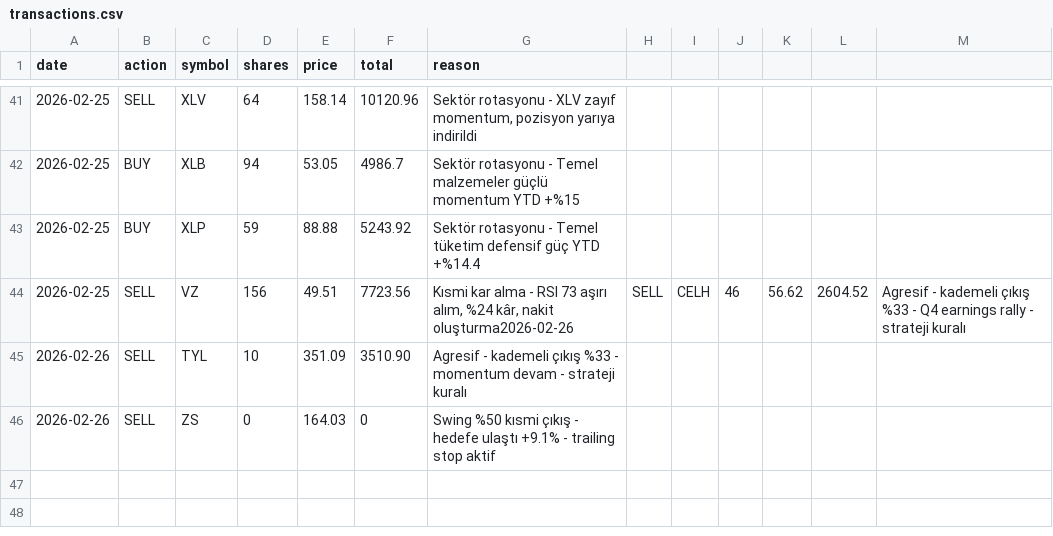
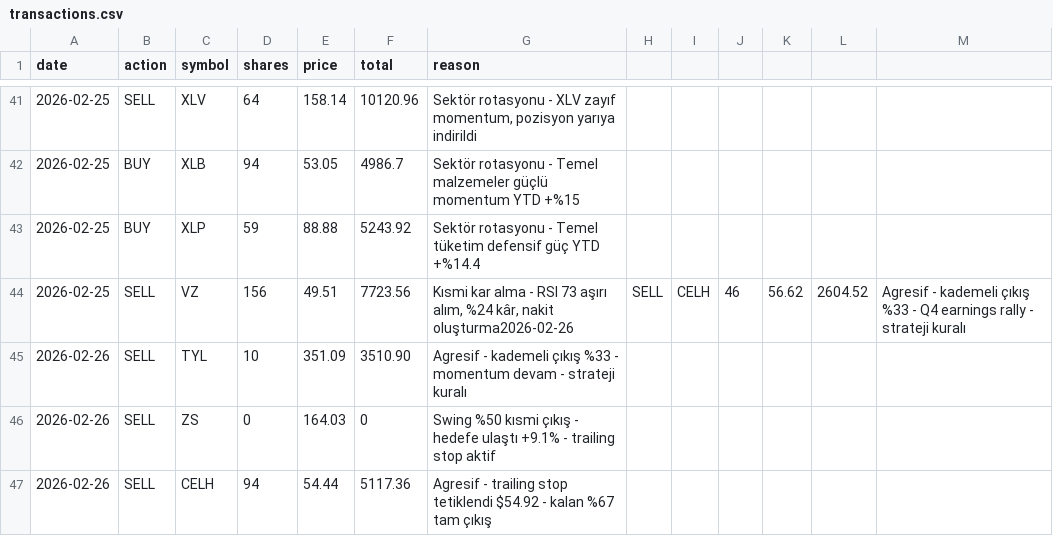
Before and after one commit to zeynelgun-afk/portfolio-tracker, a CSV file: data/transactions.csv, drawn as a sheet; only a part is shown, gaps mark what is left out; the diff names each change by its address in the sheet, - before the commit and + after, or states it on an @@ line.

Commit message:
[SATIŞ] Agresif - CELH kalan 94 adet @$54.44 - trailing stop tetiklendi - toplam +10.8% kar (2 gün)

```diff
--- a/data/transactions.csv
+++ b/data/transactions.csv
+row 47: 2026-02-26 | SELL | CELH | 94 | 54.44 | 5117.36 | Agresif - trailing stop tetiklendi $54.92 - kalan %67 tam çıkış
```
Also changed, not shown: 1 other file.
